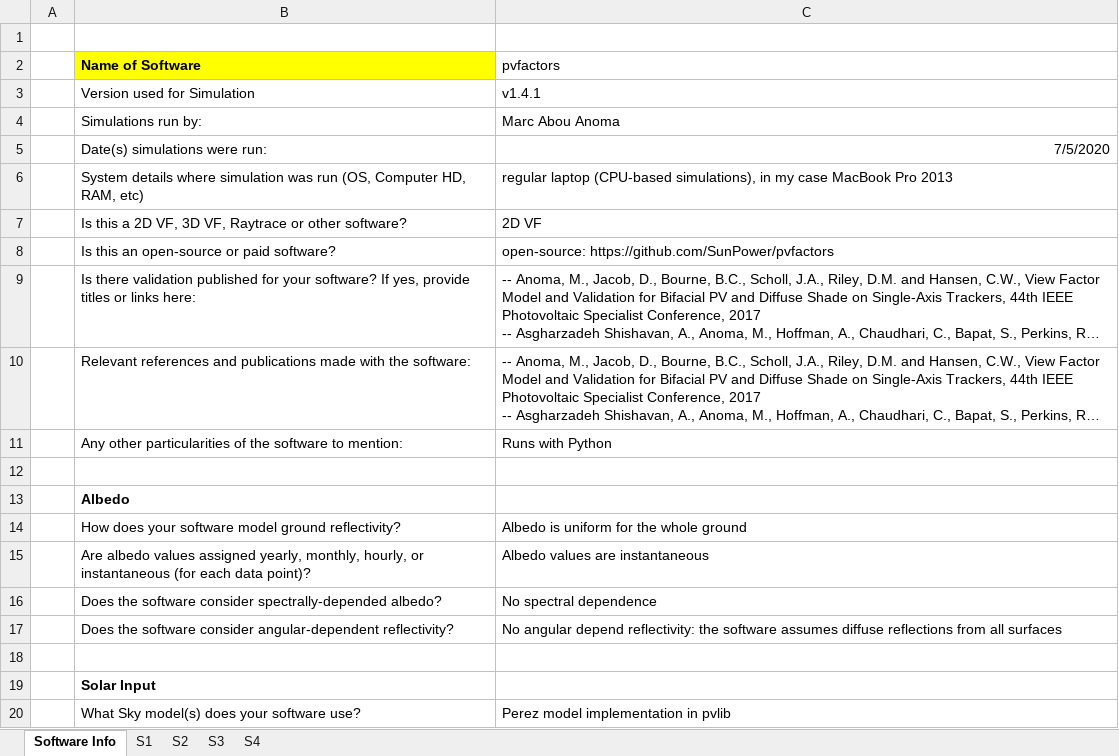
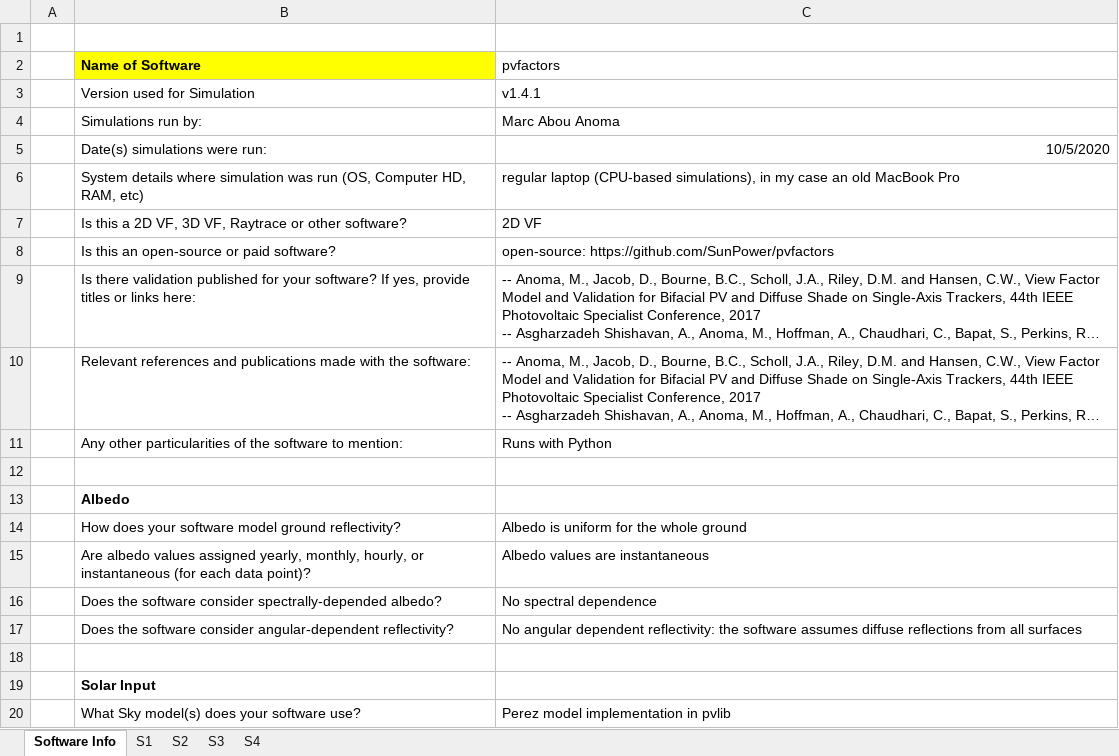
Before and after one commit to anomam/pvfactors_iea_pvps_study, an Excel workbook: results/Results_pvfactors.xlsx, sheet Software Info, drawn as a sheet; only a part is shown; long unchanged cells end in …; values as stored, in another font and other column widths than the file's, no borders; charts and pictures not drawn; the diff names each change by its address in the sheet, - before the commit and + after, or states it on an @@ line.

```diff
--- a/results/Results_pvfactors.xlsx (sheet Software Info)
+++ b/results/Results_pvfactors.xlsx (sheet Software Info)
-C5 (pvfactors): 7/5/2020
+C5 (pvfactors): 10/5/2020
-C6 (pvfactors): …my case MacBook Pro 2013
+C6 (pvfactors): …my case an old MacBook Pro
-C17 (pvfactors): No angular depend reflectivity: the…
+C17 (pvfactors): No angular dependent reflectivity: the…
```
Also changed, not shown: sheet S1, sheet S4, sheet S2, sheet S3, charts or pictures, 5 other files.
